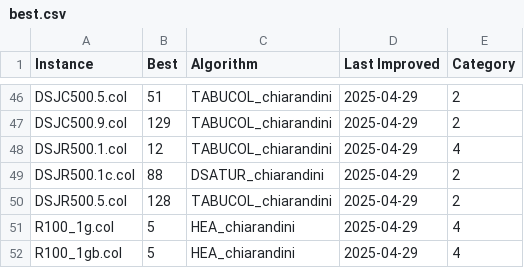
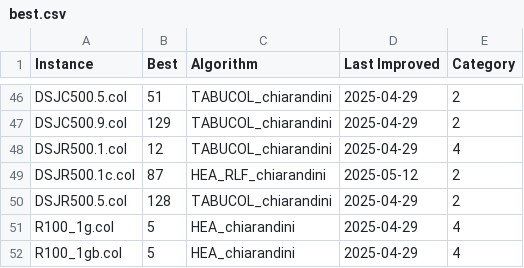
Before and after one commit to GraphVertexColoring/coloring, a CSV file: Resources/best.csv, drawn as a sheet; only a part is shown, gaps mark what is left out.

```diff
--- a/Resources/best.csv
+++ b/Resources/best.csv
@@ -48,3 +48,3 @@ DSJC500.9.col,129,TABUCOL_chiarandini,2025-04-29,2
 DSJR500.1.col,12,TABUCOL_chiarandini,2025-04-29,4
-DSJR500.1c.col,88,DSATUR_chiarandini,2025-04-29,2
+DSJR500.1c.col,87,HEA_RLF_chiarandini,2025-05-12,2
 DSJR500.5.col,128,TABUCOL_chiarandini,2025-04-29,2
```
Also changed, not shown: 2 other files.
